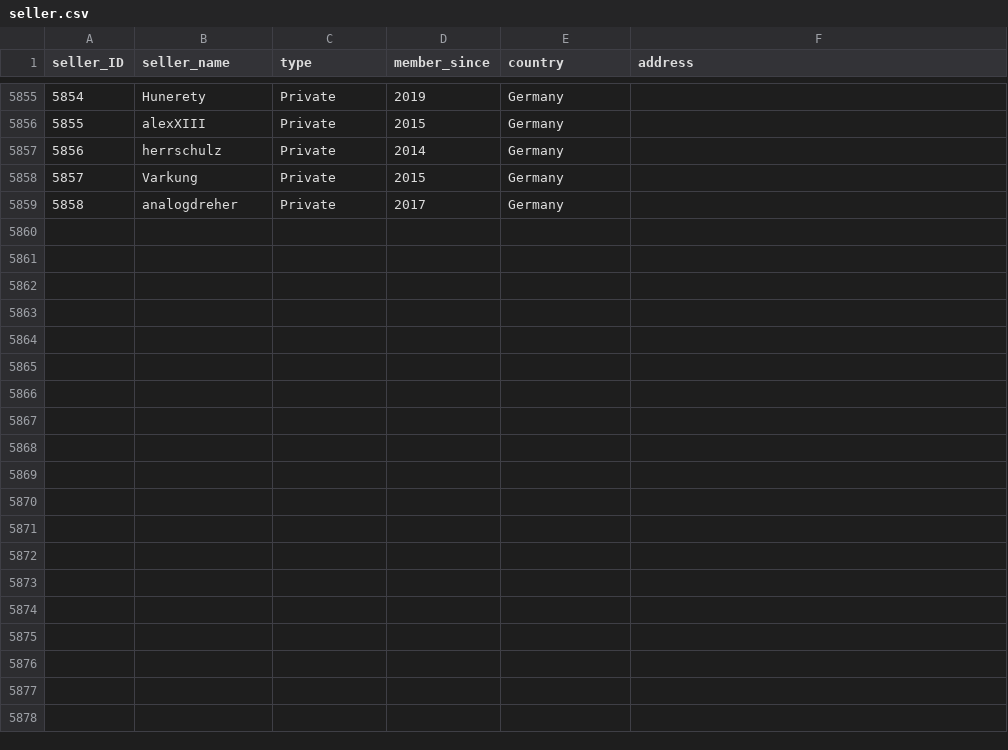
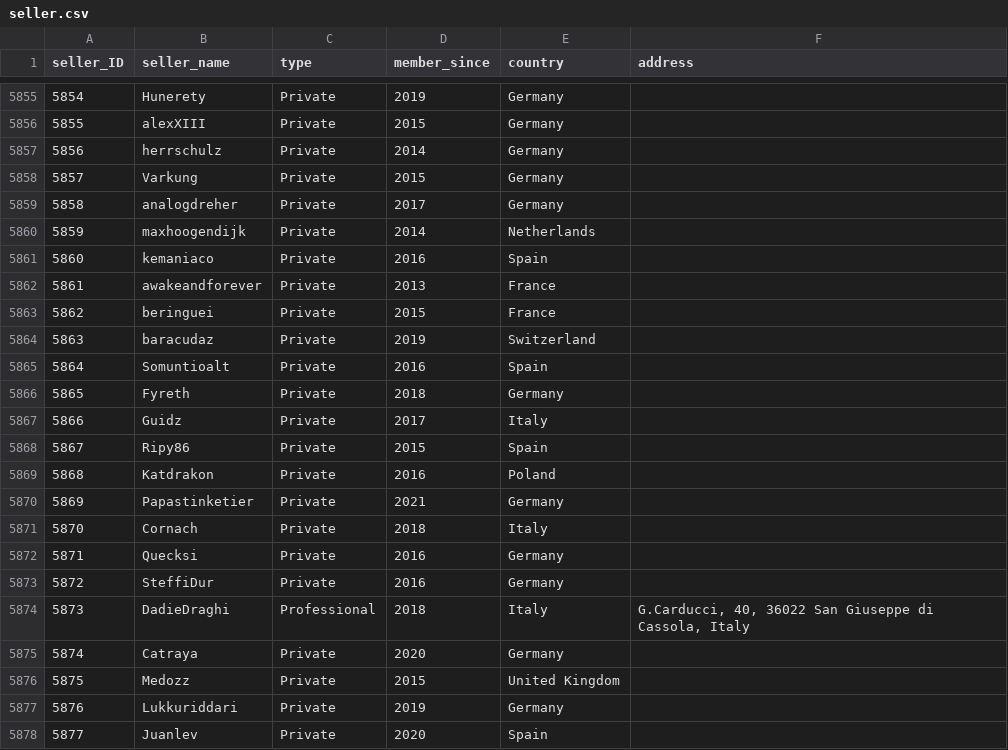
Before and after one commit to rol-x/the-gathering, a CSV file: data/seller.csv, drawn as a sheet; only a part is shown, gaps mark what is left out; the diff covers the shown part only.

Commit message:
Data update

```diff
--- a/data/seller.csv
+++ b/data/seller.csv
@@ -5859 +5859,20 @@ seller_ID;seller_name;type;member_since;country;address
 5858;analogdreher;Private;2017;Germany;
+5859;maxhoogendijk;Private;2014;Netherlands;
+5860;kemaniaco;Private;2016;Spain;
+5861;awakeandforever;Private;2013;France;
+5862;beringuei;Private;2015;France;
+5863;baracudaz;Private;2019;Switzerland;
+5864;Somuntioalt;Private;2016;Spain;
+5865;Fyreth;Private;2018;Germany;
+5866;Guidz;Private;2017;Italy;
+5867;Ripy86;Private;2015;Spain;
+5868;Katdrakon;Private;2016;Poland;
+5869;Papastinketier;Private;2021;Germany;
+5870;Cornach;Private;2018;Italy;
+5871;Quecksi;Private;2016;Germany;
+5872;SteffiDur;Private;2016;Germany;
+5873;DadieDraghi;Professional;2018;Italy;G.Carducci, 40, 36022 San Giuseppe di Cassola, Italy
+5874;Catraya;Private;2020;Germany;
+5875;Medozz;Private;2015;United Kingdom;
+5876;Lukkuriddari;Private;2019;Germany;
+5877;Juanlev;Private;2020;Spain;
```
Also changed, not shown: 14 added rows elsewhere in this file, 5 other files.
